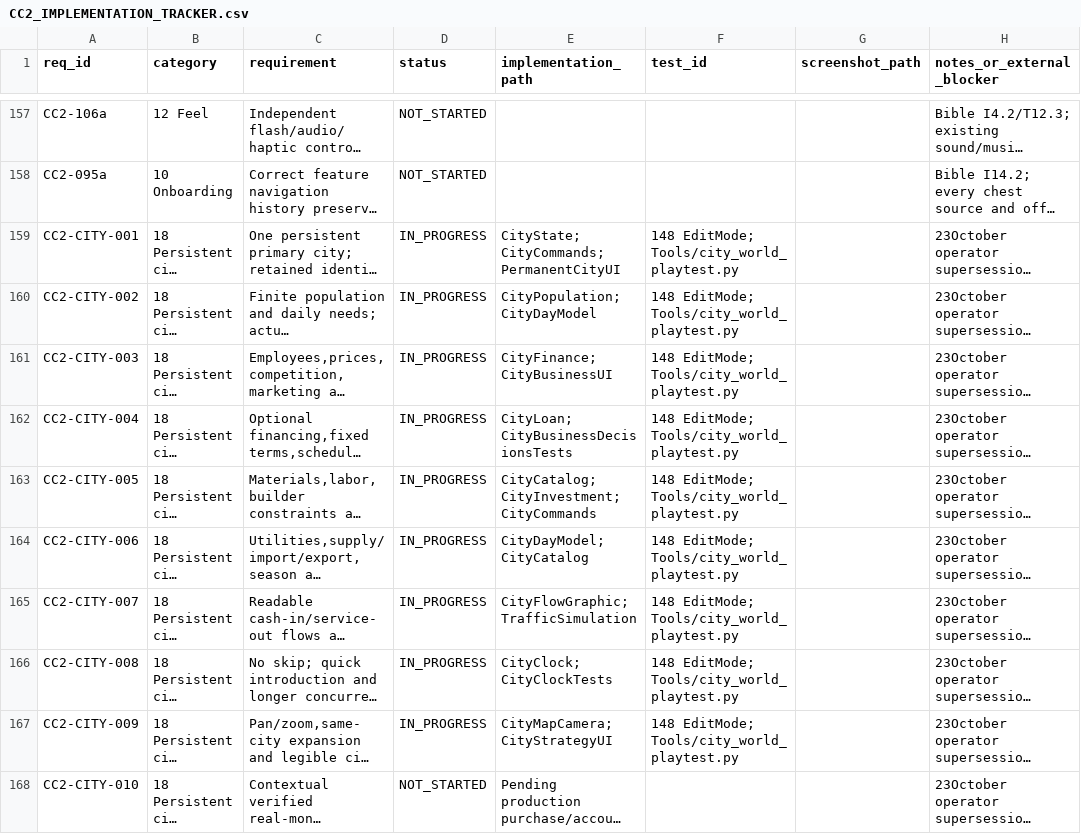
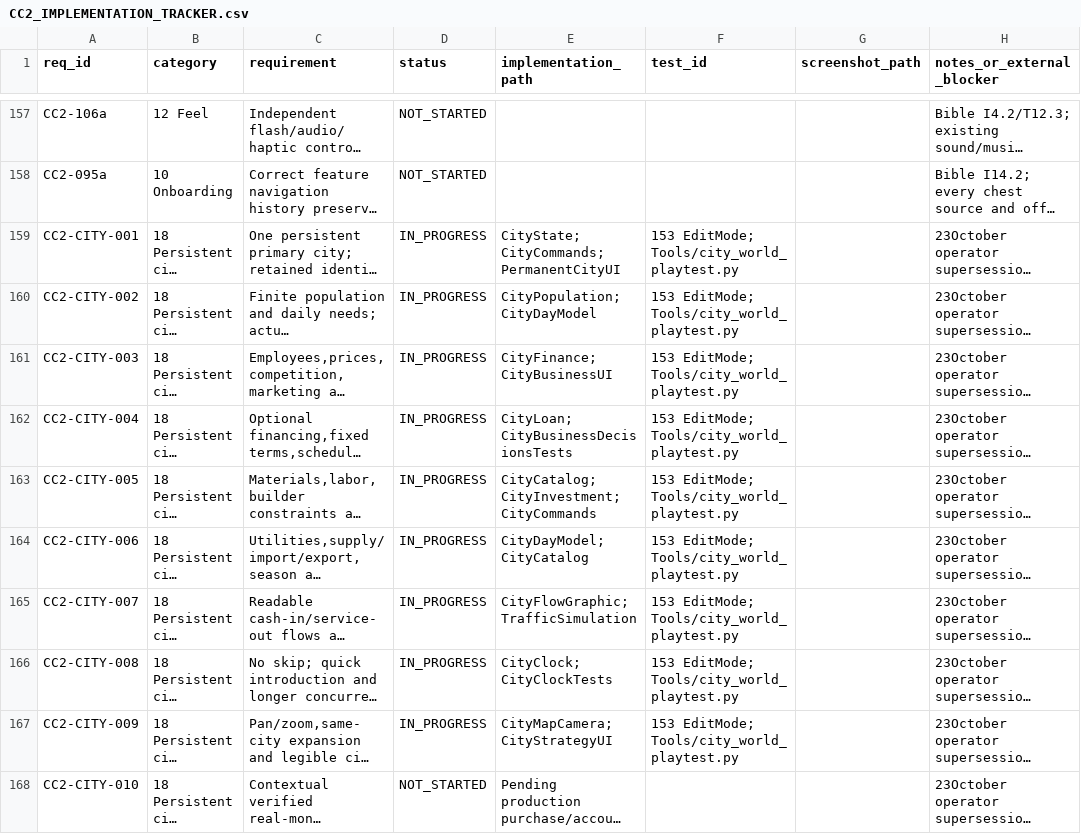
Before and after one commit to zaynvirkk/Cashflow-Chains, a CSV file: Docs/CC2/CC2_IMPLEMENTATION_TRACKER.csv, drawn as a sheet; only a part is shown, gaps mark what is left out; long unchanged cells end in …; the diff names each change by its address in the sheet, - before the commit and + after, or states it on an @@ line.

Commit message:
Verify persistent city gameplay and correct working capital, utilities and staffing

```diff
--- a/Docs/CC2/CC2_IMPLEMENTATION_TRACKER.csv
+++ b/Docs/CC2/CC2_IMPLEMENTATION_TRACKER.csv
-F159:F167 (test_id): 148 EditMode; Tools/city_world_playtest.py
+F159:F167 (test_id): 153 EditMode; Tools/city_world_playtest.py
```
Also changed, not shown: Docs/CC2/TRACEABILITY.csv, 47 other files.
